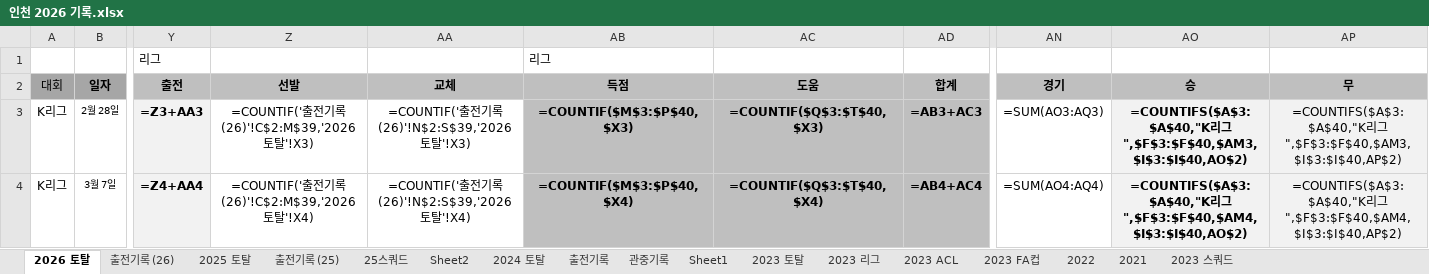
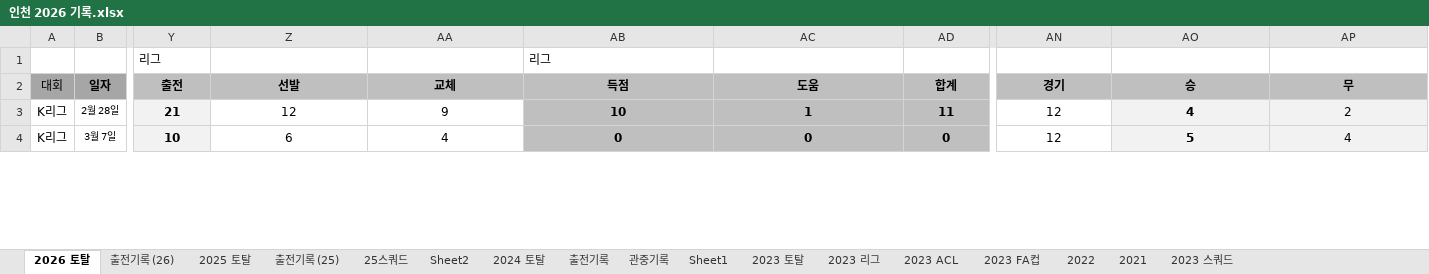
Before and after one commit to lhw1046-cell/incheon-2026, an Excel workbook: 인천 2026 기록.xlsx, sheet 2026 토탈, drawn as a sheet; only a part is shown, gaps mark what is left out; values as stored, in another font and other column widths than the file's, no borders; formulas without a stored value are shown as written; the diff covers the shown part only; the diff names each change by its address in the sheet, - before the commit and + after, or states it on an @@ line.

```diff
--- a/인천 2026 기록.xlsx (sheet 2026 토탈)
+++ b/인천 2026 기록.xlsx (sheet 2026 토탈)
-Y3: =Z3+AA3
+Y3: 21
-Z3: =COUNTIF('출전기록 (26)'!C$2:M$39,'2026 토탈'!X3)
+Z3: 12
-AA3: =COUNTIF('출전기록 (26)'!N$2:S$39,'2026 토탈'!X3)
+AA3: 9
-AB3: =COUNTIF($M$3:$P$40,$X3)
+AB3: 10
-AC3: =COUNTIF($Q$3:$T$40,$X3)
+AC3: 1
-AD3: =AB3+AC3
+AD3: 11
-AN3: =SUM(AO3:AQ3)
+AN3: 12
-AO3: =COUNTIFS($A$3:$A$40,"K리그",$F$3:$F$40,$AM3,$I$3:$I$40,AO$2)
+AO3: 4
-AP3: =COUNTIFS($A$3:$A$40,"K리그",$F$3:$F$40,$AM3,$I$3:$I$40,AP$2)
+AP3: 2
-Y4: =Z4+AA4
+Y4: 10
-Z4: =COUNTIF('출전기록 (26)'!C$2:M$39,'2026 토탈'!X4)
+Z4: 6
-AA4: =COUNTIF('출전기록 (26)'!N$2:S$39,'2026 토탈'!X4)
+AA4: 4
-AB4: =COUNTIF($M$3:$P$40,$X4)
+AB4: 0
-AC4: =COUNTIF($Q$3:$T$40,$X4)
+AC4: 0
-AD4: =AB4+AC4
+AD4: 0
-AN4: =SUM(AO4:AQ4)
+AN4: 12
-AO4: =COUNTIFS($A$3:$A$40,"K리그",$F$3:$F$40,$AM4,$I$3:$I$40,AO$2)
+AO4: 5
-AP4: =COUNTIFS($A$3:$A$40,"K리그",$F$3:$F$40,$AM4,$I$3:$I$40,AP$2)
+AP4: 4
```
Also changed, not shown: 6 added rows, 6 removed rows and 425 edited cells elsewhere in this sheet, sheet 2025 토탈, sheet 2024 토탈, sheet 2023 토탈, sheet 2023 ACL, sheet 2023 FA컵, sheet 2023 리그, 5 more sheets, hidden cells, 5 other files.
